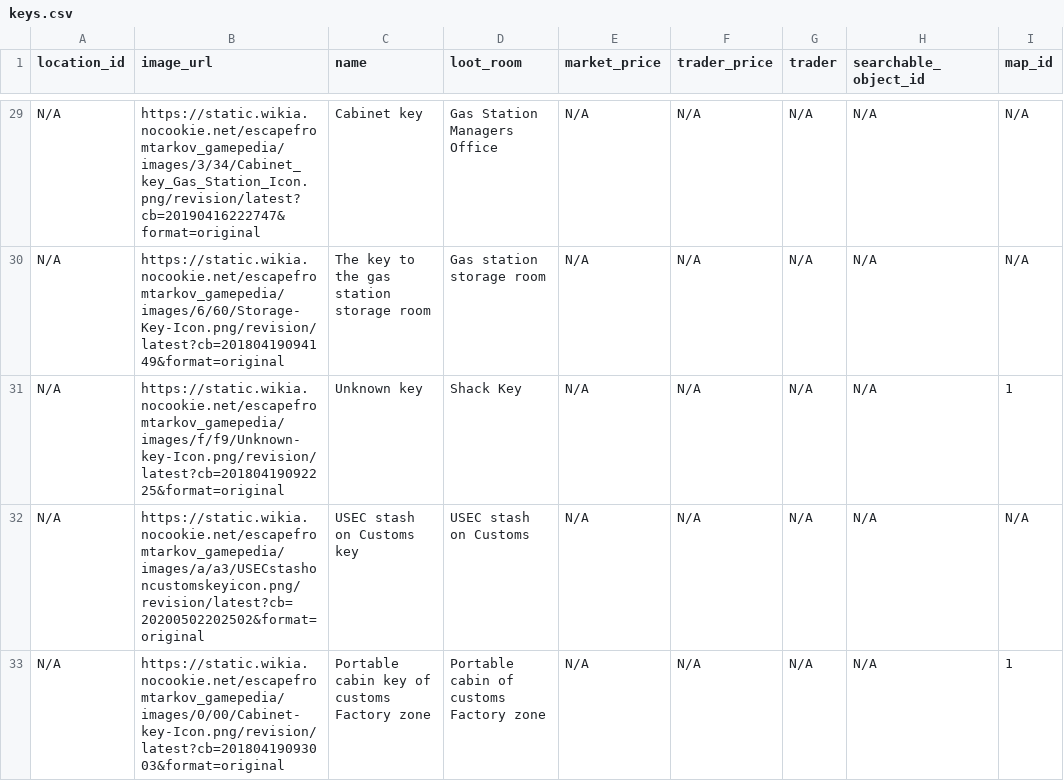
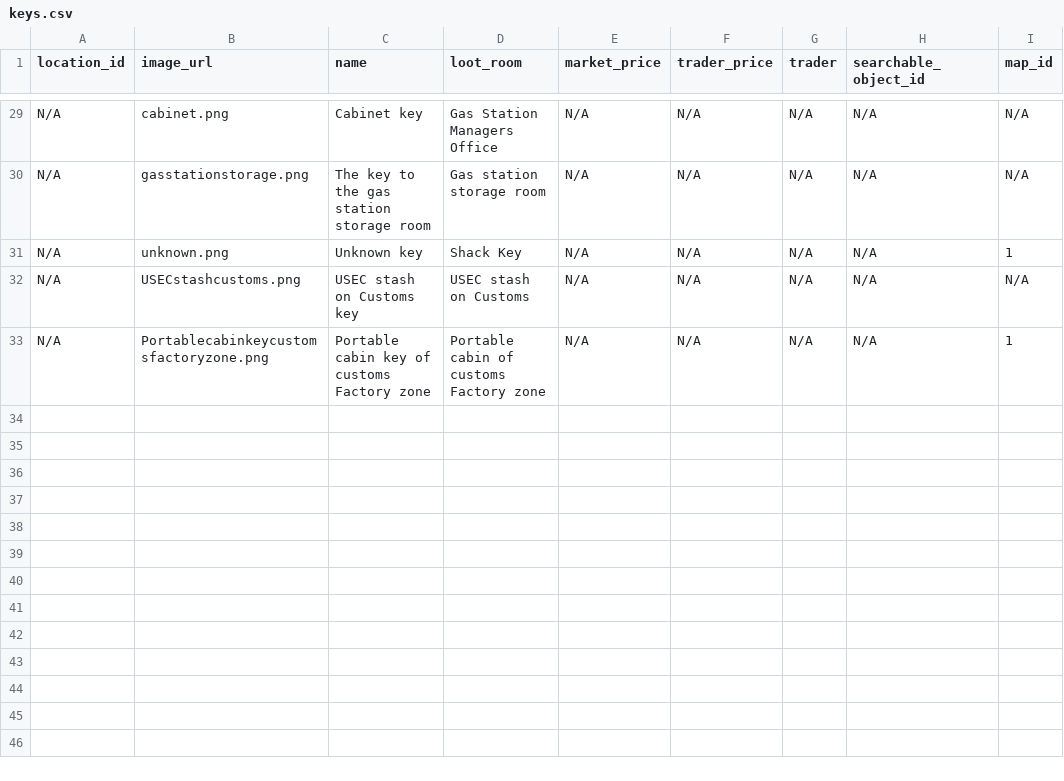
Before and after one commit to Artyvas/Tarkov_Tools, a CSV file: db/keys.csv, drawn as a sheet; only a part is shown, gaps mark what is left out; the diff covers the shown part only; the diff names each change by its address in the sheet, - before the commit and + after, or states it on an @@ line.

Commit message:
Loads in new test image - populates map with fake data - corrects some model issues

```diff
--- a/db/keys.csv
+++ b/db/keys.csv
-B29 (image_url): https://static.wikia.nocookie.net/escapefromtarkov_gamepedia/images/3/34/Cabinet_key_Gas_Station_Icon.png/revision/latest?cb=20190416222747&format=original
+B29 (image_url): cabinet.png
-B30 (image_url): https://static.wikia.nocookie.net/escapefromtarkov_gamepedia/images/6/60/Storage-Key-Icon.png/revision/latest?cb=20180419094149&format=original
+B30 (image_url): gasstationstorage.png
-B31 (image_url): https://static.wikia.nocookie.net/escapefromtarkov_gamepedia/images/f/f9/Unknown-key-Icon.png/revision/latest?cb=20180419092225&format=original
+B31 (image_url): unknown.png
-B32 (image_url): https://static.wikia.nocookie.net/escapefromtarkov_gamepedia/images/a/a3/USECstashoncustomskeyicon.png/revision/latest?cb=20200502202502&format=original
+B32 (image_url): USECstashcustoms.png
-B33 (image_url): https://static.wikia.nocookie.net/escapefromtarkov_gamepedia/images/0/00/Cabinet-key-Icon.png/revision/latest?cb=20180419093003&format=original
+B33 (image_url): Portablecabinkeycustomsfactoryzone.png
```
Also changed, not shown: 27 edited cells elsewhere in this file, 4 other files.
